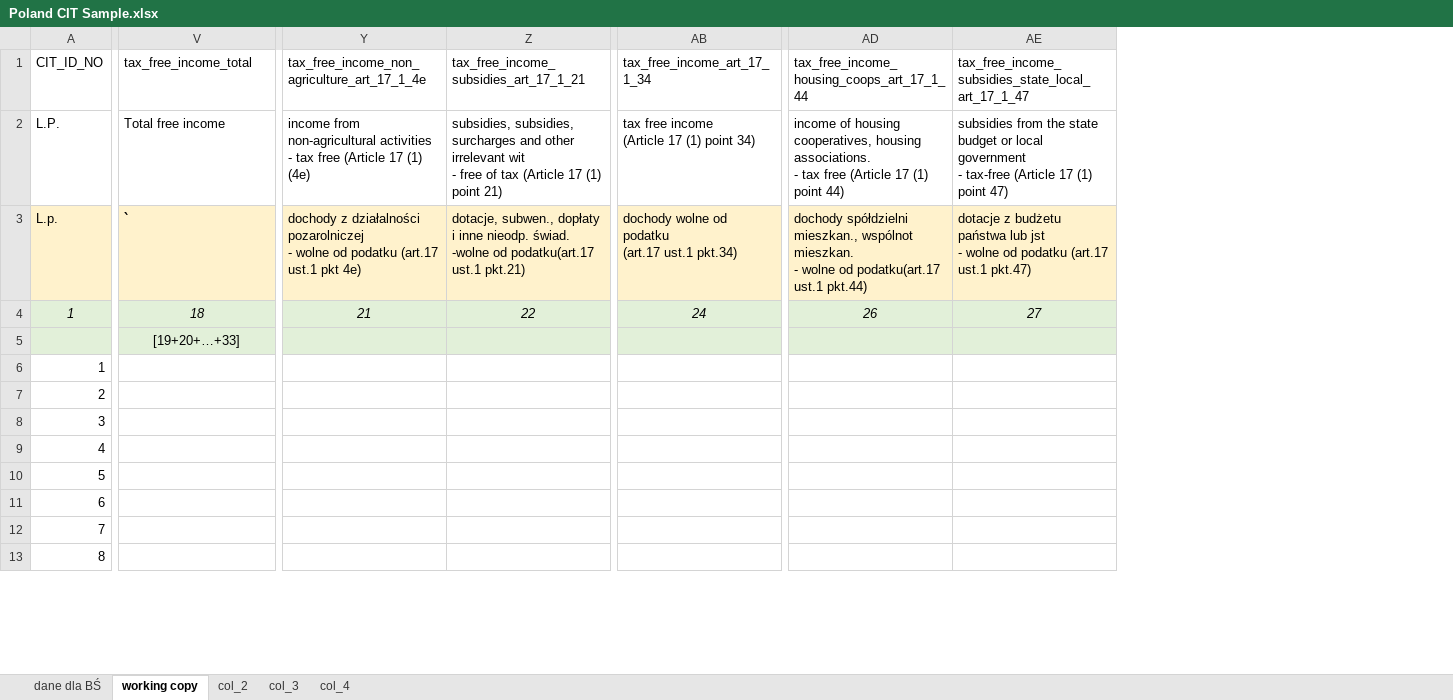
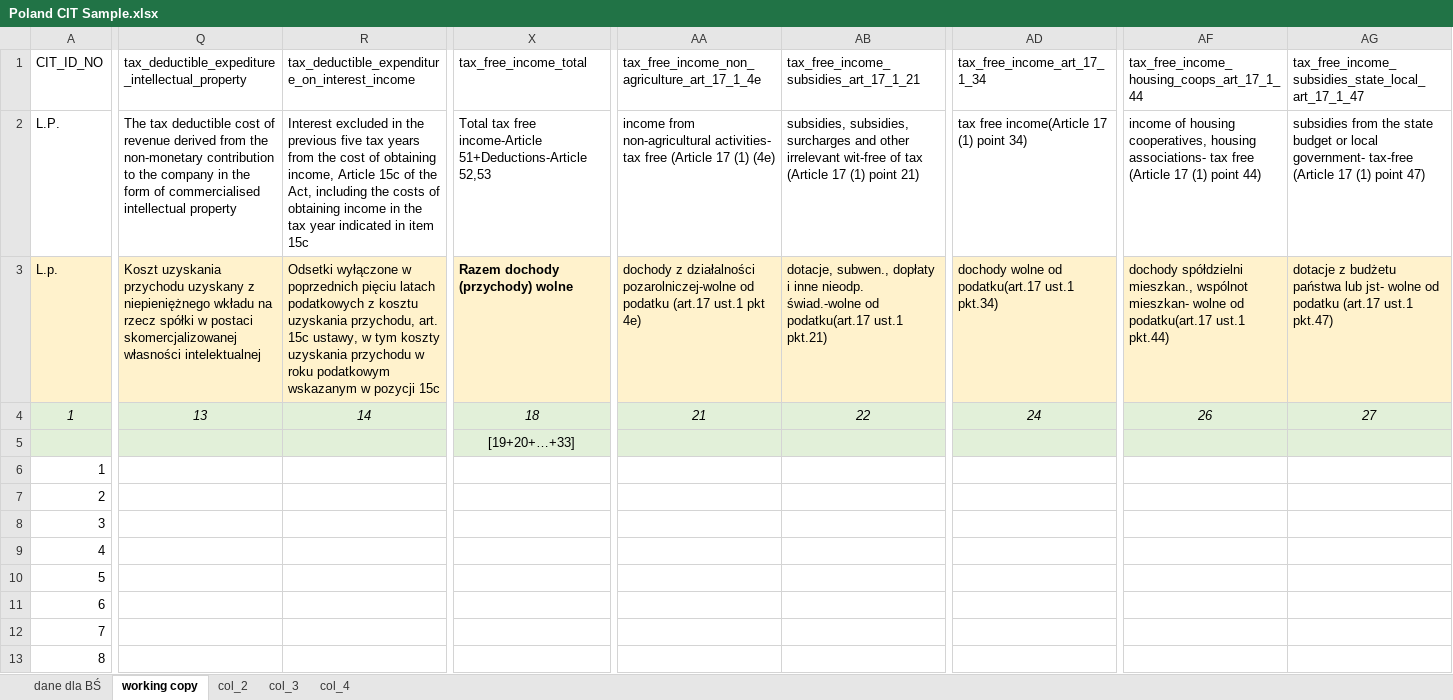
Before and after one commit to Macedonia-Tax/Microsimulation_Macedonia_Tax, an Excel workbook: Poland CIT Sample.xlsx, sheet working copy, drawn as a sheet; only a part is shown, gaps mark what is left out; values as stored, in another font and other column widths than the file's, no borders; addresses are those after the commit; ↵ is a line break in a cell; the diff covers the shown part only; the diff names each change by its address in the sheet, - before the commit and + after, or states it on an @@ line.

Commit message:
inital changes by adding exempditures and exempt incomes seperately

```diff
--- a/Poland CIT Sample.xlsx (sheet working copy)
+++ b/Poland CIT Sample.xlsx (sheet working copy)
+column Q, rows 1-4: tax_deductible_expediture_intellectual_property | The tax deductible cost of revenue derived from the non-monetary contribution to the company in the form of commercialised intellectual property | Koszt uzyskania przychodu uzyskany z niepieniężnego wkładu na rzecz spółki w postaci skomercjalizowanej własności intelektualnej | 13
+column R, rows 1-4: tax_deductible_expenditure_on_interest_income | Interest excluded in the previous five tax years from the cost of obtaining income, Article 15c of the Act, including the costs of obtaining income in the tax year indicated in item 15c | Odsetki wyłączone w poprzednich pięciu latach podatkowych z kosztu uzyskania przychodu, art. 15c ustawy, w tym koszty uzyskania przychodu w roku podatkowym wskazanym w pozycji 15c | 14
-X2 (tax_free_income_total): Total free income
+X2 (tax_free_income_total): Total tax free income-Article 51+Deductions-Article 52,53
-AA2: …from non-agricultural activities ↵ - tax free…
+AA2: …from non-agricultural activities- tax free…
-AB2: …other irrelevant wit ↵ - free of tax…
+AB2: …other irrelevant wit-free of tax…
-AD2 (tax_free_income_art_17_1_34): tax free income ↵ (Article 17 (1) point 34)
+AD2 (tax_free_income_art_17_1_34): tax free income(Article 17 (1) point 34)
-AF2: …cooperatives, housing associations. ↵ - tax free…
+AF2: …cooperatives, housing associations- tax free…
-AG2: …or local government ↵ - tax-free (Article…
+AG2: …or local government- tax-free (Article…
-X3 (tax_free_income_total): `
+X3 (tax_free_income_total): Razem dochody (przychody) wolne
-AA3: …z działalności pozarolniczej ↵ - wolne od podatku…
+AA3: …z działalności pozarolniczej-wolne od podatku…
-AB3: …inne nieodp. świad. ↵ -wolne od podatku(art.17…
+AB3: …inne nieodp. świad.-wolne od podatku(art.17…
-AD3 (tax_free_income_art_17_1_34): …wolne od podatku ↵ (art.17 ust.1 pkt.34)
+AD3 (tax_free_income_art_17_1_34): …wolne od podatku(art.17 ust.1 pkt.34)
-AF3: …mieszkan., wspólnot mieszkan. ↵ - wolne od…
+AF3: …mieszkan., wspólnot mieszkan- wolne od…
-AG3: …państwa lub jst ↵ - wolne od…
+AG3: …państwa lub jst- wolne od…
```
Also changed, not shown: 10 edited cells elsewhere in this sheet, 6 other files.
